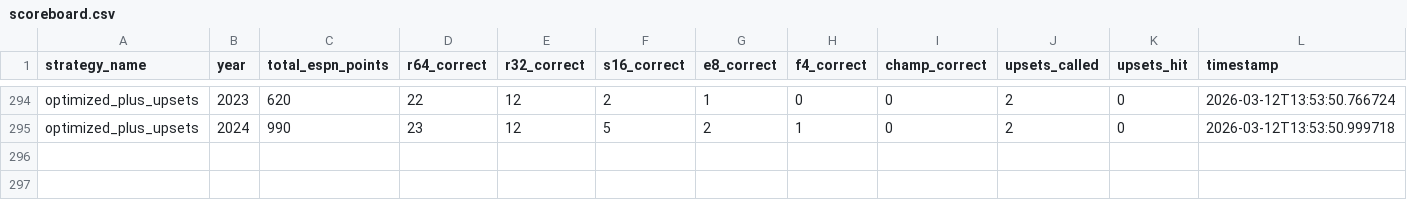
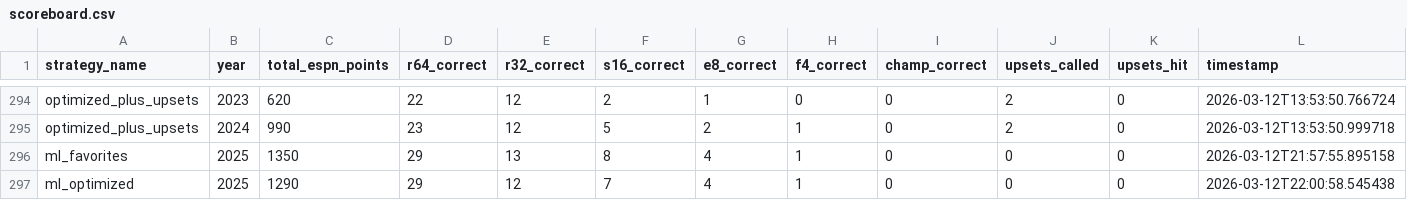
Before and after one commit to willyclayton/the-bracket-lab, a CSV file: autoresearcher/experiments/scoreboard.csv, drawn as a sheet; only a part is shown, gaps mark what is left out; the diff names each change by its address in the sheet, - before the commit and + after, or states it on an @@ line.

```diff
--- a/autoresearcher/experiments/scoreboard.csv
+++ b/autoresearcher/experiments/scoreboard.csv
+row 296: ml_favorites | 2025 | 1350 | 29 | 13 | 8 | 4 | 1 | 0 | 0 | 0 | 2026-03-12T21:57:55.895158
+row 297: ml_optimized | 2025 | 1290 | 29 | 12 | 7 | 4 | 1 | 0 | 0 | 0 | 2026-03-12T22:00:58.545438
```
Also changed, not shown: autoresearcher/data/processed/seed_matchup_history.csv, autoresearcher/data/processed/tournaments.csv, 11 other files.
